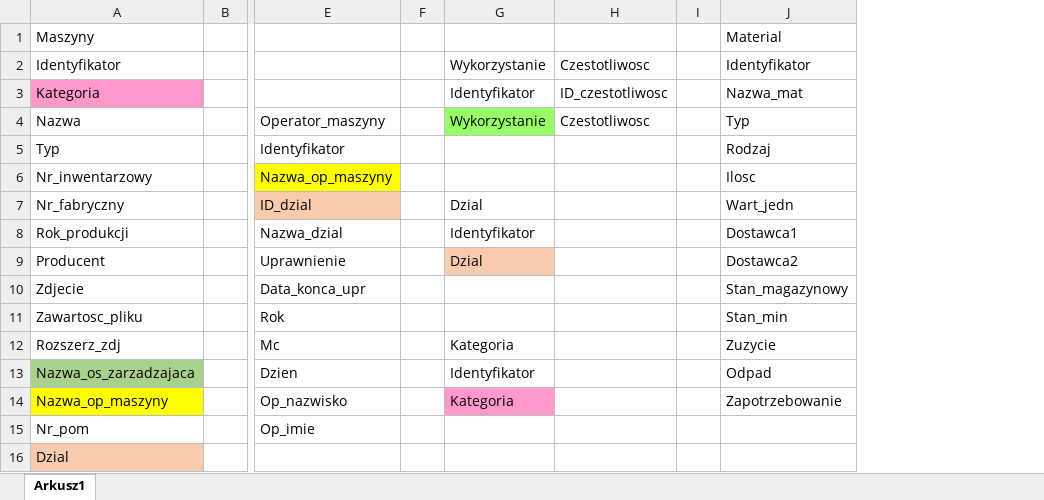
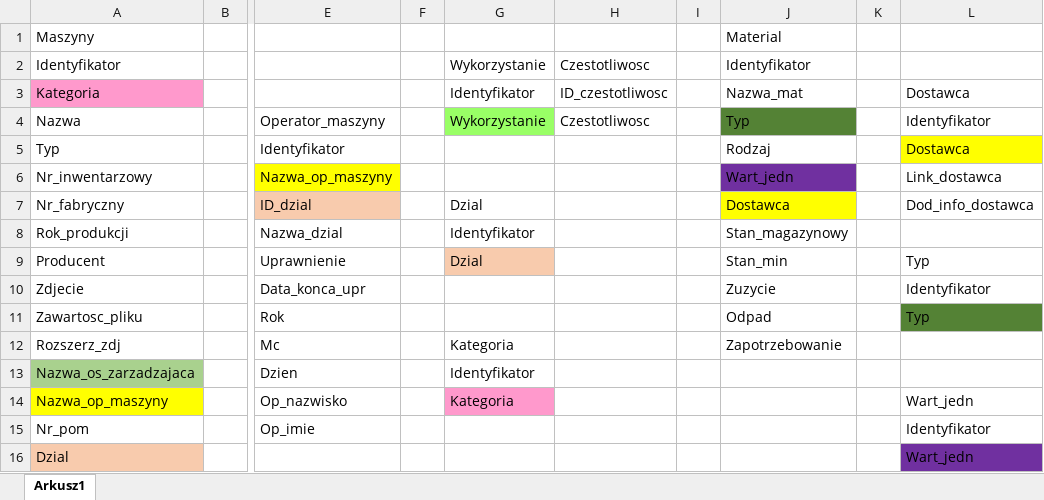
Before and after one commit to AnnaPolatynska/RemaGUM, an Excel workbook: Docs/Projekt BD.xlsx, sheet Arkusz1, drawn as a sheet; only a part is shown, gaps mark what is left out; values as stored, in another font and other column widths than the file's, no borders; the diff names each change by its address in the sheet, - before the commit and + after, or states it on an @@ line.

```diff
--- a/Docs/Projekt BD.xlsx (sheet Arkusz1)
+++ b/Docs/Projekt BD.xlsx (sheet Arkusz1)
+column K, empty
+column L, rows 3-16: Dostawca | Identyfikator | Dostawca | Link_dostawca | Dod_info_dostawca |  | Typ | Identyfikator | Typ |  |  | Wart_jedn | Identyfikator | Wart_jedn
-J4 fill: none
+J4 fill: #548235
-J6: Ilosc
+J6: Wart_jedn
-J6 fill: none
+J6 fill: #7030A0
-J7: Wart_jedn
+J7: Dostawca
-J7 fill: none
+J7 fill: #FFFF00
-J8: Dostawca1
+J8: Stan_magazynowy
-J9: Dostawca2
+J9: Stan_min
-J10: Stan_magazynowy
+J10: Zuzycie
-J11: Stan_min
+J11: Odpad
-J12: Zuzycie
+J12: Zapotrzebowanie
-J13: Odpad
+J13: (empty)
-J14: Zapotrzebowanie
+J14: (empty)
```
Also changed, not shown: 3 other files.
